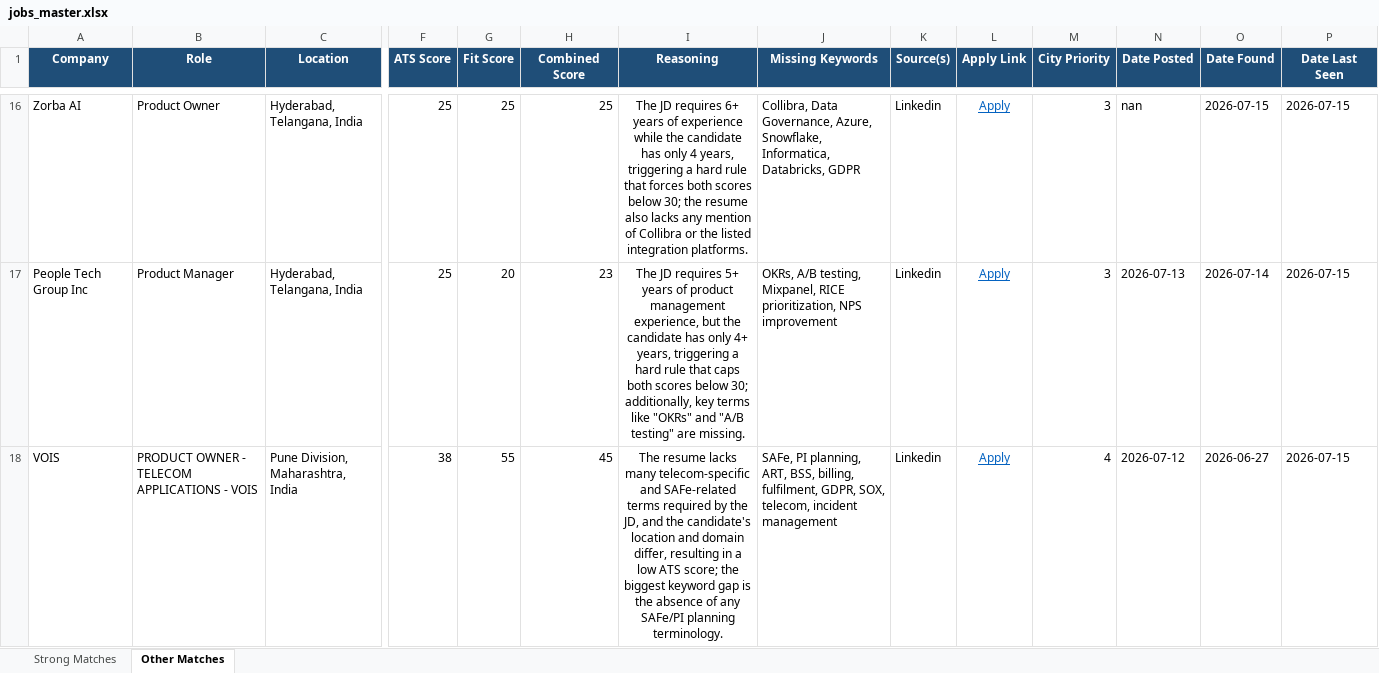
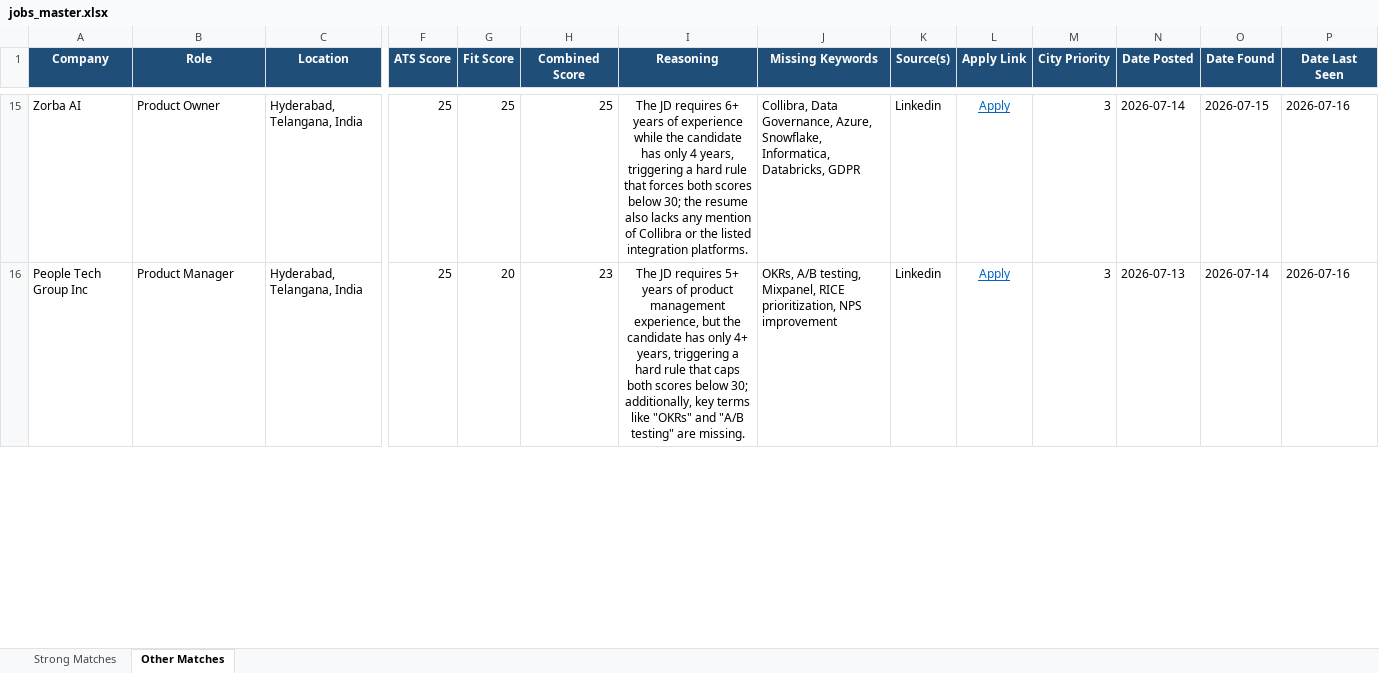
Before and after one commit to anirbanp19/Job-Tracker, an Excel workbook: output/jobs_master.xlsx, sheet Other Matches, drawn as a sheet; only a part is shown, gaps mark what is left out; values as stored, in another font and other column widths than the file's, no borders; removed rows and columns are numbered as before the commit, all else as after; rows hold the shown columns only; the diff covers the shown part only; the diff names each change by its address in the sheet, - before the commit and + after, or states it on an @@ line.

```diff
--- a/output/jobs_master.xlsx (sheet Other Matches)
+++ b/output/jobs_master.xlsx (sheet Other Matches)
-N15 (Date Posted): nan
+N15 (Date Posted): 2026-07-14
-P15:P16 (Date Last Seen): 2026-07-15
+P15:P16 (Date Last Seen): 2026-07-16
-row 18: VOIS | PRODUCT OWNER - TELECOM APPLICATIONS - VOIS | Pune Division, Maharashtra, India | 38 | 55 | 45 | The resume lacks many telecom‑specific and SAFe‑related terms required by the JD, and the candidate's location and domain differ, resulting in a low ATS score; the biggest keyword gap is the absence of any SAFe/PI planning terminology. | SAFe, PI planning, ART, BSS, billing, fulfilment, GDPR, SOX, telecom, incident management | Linkedin | Apply | 4 | 2026-07-12 | 2026-06-27 | 2026-07-15
```
Also changed, not shown: 11 added rows, 6 removed rows and 28 edited cells elsewhere in this sheet, sheet Strong Matches, 1 other file.
